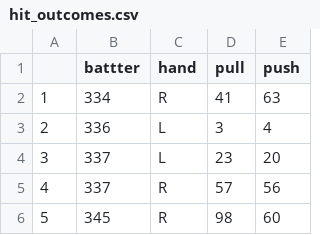
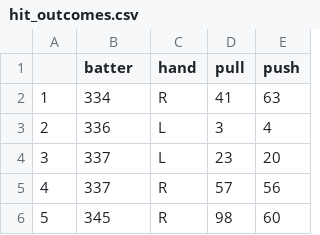
Before and after one commit to dfenny/smt-data-challenge, a CSV file: kens_analysis/hit_outcomes.csv, drawn as a sheet; only a part is shown.

```diff
--- a/kens_analysis/hit_outcomes.csv
+++ b/kens_analysis/hit_outcomes.csv
@@ -1,2 +1,2 @@
-"","battter","hand","pull","push"
+"","batter","hand","pull","push"
 "1",334,"R",41,63
```
Also changed, not shown: kens_analysis/batter_ball_hits.csv, 7 other files.
